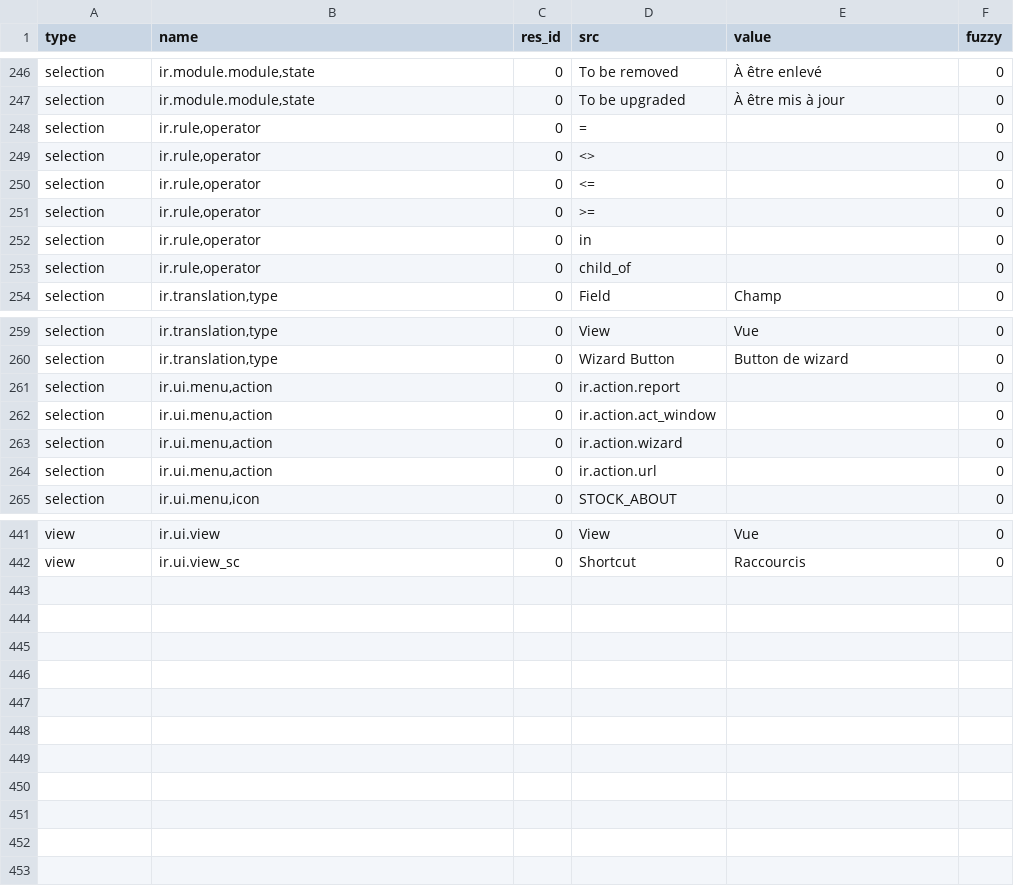
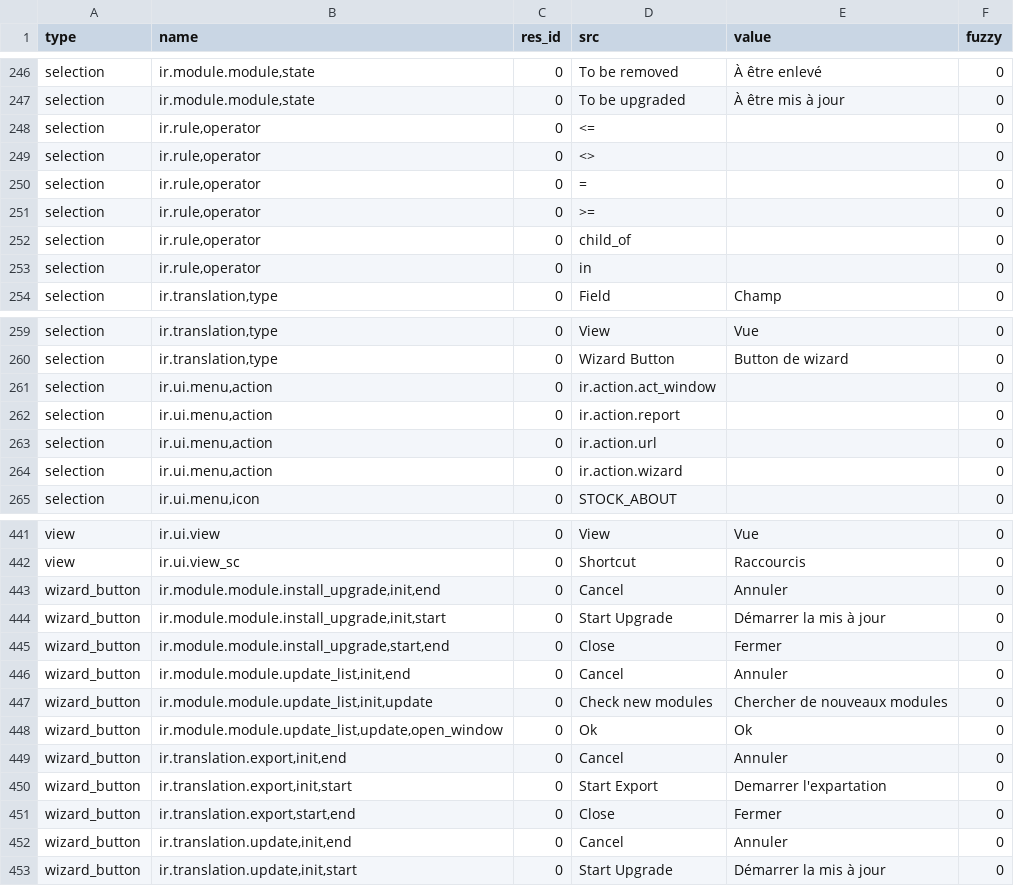
Before and after one commit to mediafactory/tryton_core_daemon, a CSV file: trytond/ir/fr_FR.csv, drawn as a sheet; only a part is shown, gaps mark what is left out; the diff covers the shown part only.

Commit message:
Add wizard button to French translation

```diff
--- a/trytond/ir/fr_FR.csv
+++ b/trytond/ir/fr_FR.csv
@@ -261,8 +261,8 @@ selection,"ir.module.module,state",0,To be removed,À être enlevé,0
 selection,"ir.module.module,state",0,To be upgraded,À être mis à jour,0
+selection,"ir.rule,operator",0,<=,,0
+selection,"ir.rule,operator",0,<>,,0
 selection,"ir.rule,operator",0,=,,0
-selection,"ir.rule,operator",0,<>,,0
-selection,"ir.rule,operator",0,<=,,0
 selection,"ir.rule,operator",0,>=,,0
+selection,"ir.rule,operator",0,child_of,,0
 selection,"ir.rule,operator",0,in,,0
-selection,"ir.rule,operator",0,child_of,,0
 selection,"ir.translation,type",0,Field,Champ,0
@@ -274,6 +274,6 @@ selection,"ir.translation,type",0,View,Vue,0
 selection,"ir.translation,type",0,Wizard Button,Button de wizard,0
+selection,"ir.ui.menu,action",0,ir.action.act_window,,0
 selection,"ir.ui.menu,action",0,ir.action.report,,0
-selection,"ir.ui.menu,action",0,ir.action.act_window,,0
+selection,"ir.ui.menu,action",0,ir.action.url,,0
 selection,"ir.ui.menu,action",0,ir.action.wizard,,0
-selection,"ir.ui.menu,action",0,ir.action.url,,0
 selection,"ir.ui.menu,icon",0,STOCK_ABOUT,,0
@@ -456 +456,12 @@ view,ir.ui.view,0,View,Vue,0
 view,ir.ui.view_sc,0,Shortcut,Raccourcis,0
+wizard_button,"ir.module.module.install_upgrade,init,end",0,Cancel,Annuler,0
+wizard_button,"ir.module.module.install_upgrade,init,start",0,Start Upgrade,Démarrer la mis à jour,0
+wizard_button,"ir.module.module.install_upgrade,start,end",0,Close,Fermer,0
+wizard_button,"ir.module.module.update_list,init,end",0,Cancel,Annuler,0
+wizard_button,"ir.module.module.update_list,init,update",0,Check new modules,Chercher de nouveaux modules,0
+wizard_button,"ir.module.module.update_list,update,open_window",0,Ok,Ok,0
+wizard_button,"ir.translation.export,init,end",0,Cancel,Annuler,0
+wizard_button,"ir.translation.export,init,start",0,Start Export,Demarrer l'expartation,0
+wizard_button,"ir.translation.export,start,end",0,Close,Fermer,0
+wizard_button,"ir.translation.update,init,end",0,Cancel,Annuler,0
+wizard_button,"ir.translation.update,init,start",0,Start Upgrade,Démarrer la mis à jour,0
```
Also changed, not shown: 19 moved rows elsewhere in this file.
